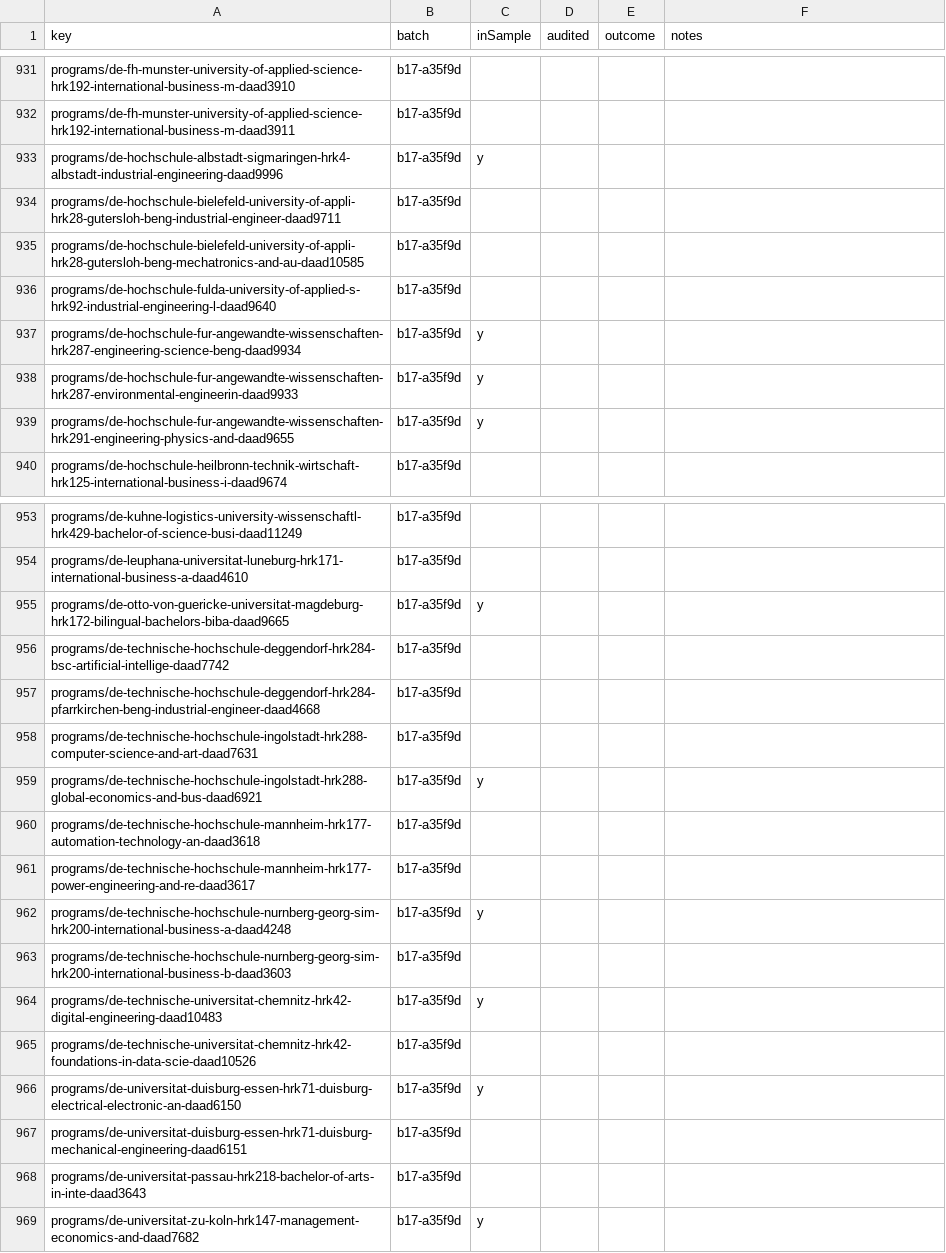
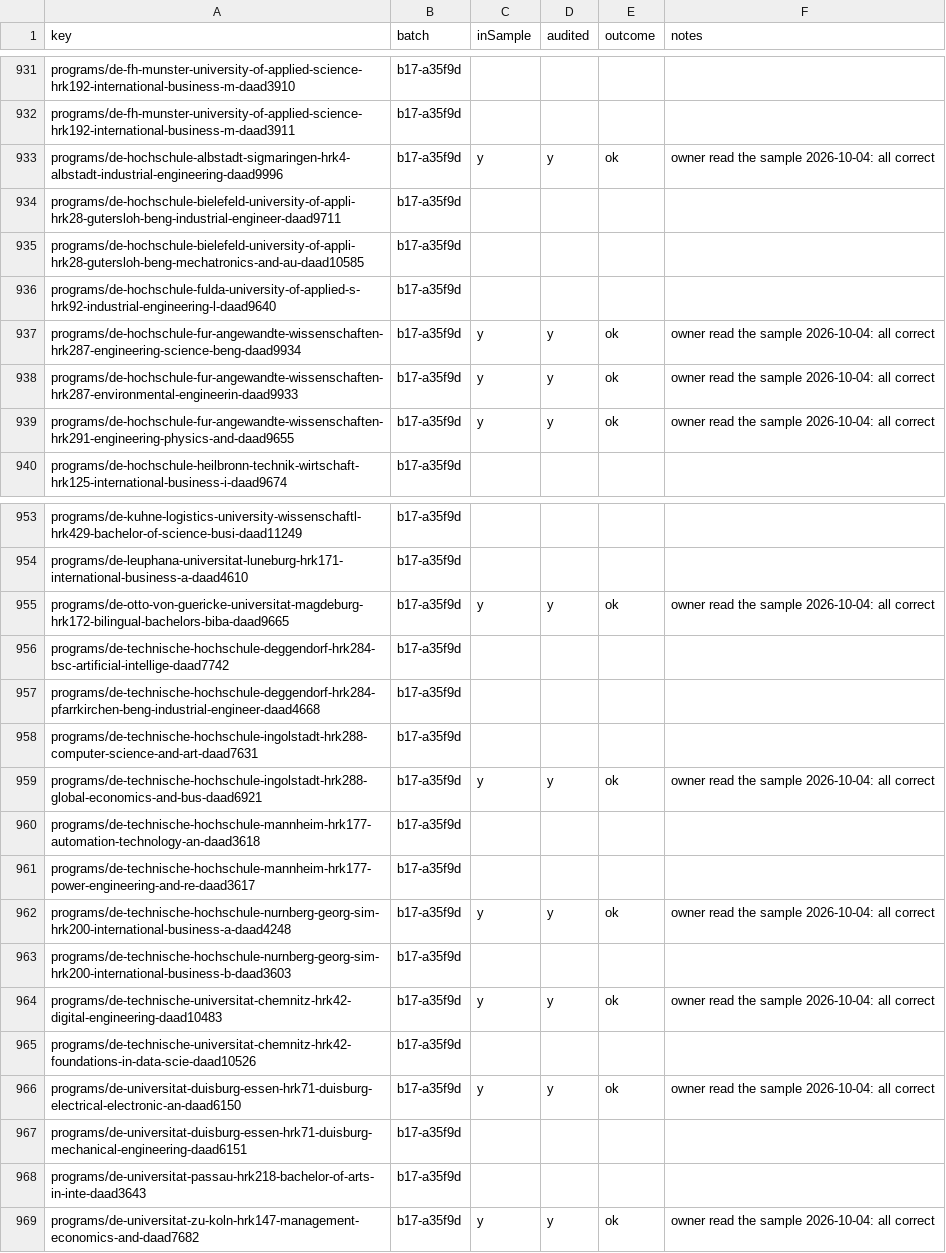
Before and after one commit to negexx/jisr, a CSV file: data-staging/AUDIT.csv, drawn as a sheet; only a part is shown, gaps mark what is left out.

```diff
--- a/data-staging/AUDIT.csv
+++ b/data-staging/AUDIT.csv
@@ -932,3 +932,3 @@ programs/de-fh-munster-university-of-applied-science-hrk192-international-busine
 programs/de-fh-munster-university-of-applied-science-hrk192-international-business-m-daad3911,b17-a35f9d,,,,
-programs/de-hochschule-albstadt-sigmaringen-hrk4-albstadt-industrial-engineering-daad9996,b17-a35f9d,y,,,
+programs/de-hochschule-albstadt-sigmaringen-hrk4-albstadt-industrial-engineering-daad9996,b17-a35f9d,y,y,ok,owner read the sample 2026-10-04: all correct
 programs/de-hochschule-bielefeld-university-of-appli-hrk28-gutersloh-beng-industrial-engineer-daad9711,b17-a35f9d,,,,
@@ -936,5 +936,5 @@ programs/de-hochschule-bielefeld-university-of-appli-hrk28-gutersloh-beng-mechat
 programs/de-hochschule-fulda-university-of-applied-s-hrk92-industrial-engineering-l-daad9640,b17-a35f9d,,,,
-programs/de-hochschule-fur-angewandte-wissenschaften-hrk287-engineering-science-beng-daad9934,b17-a35f9d,y,,,
-programs/de-hochschule-fur-angewandte-wissenschaften-hrk287-environmental-engineerin-daad9933,b17-a35f9d,y,,,
-programs/de-hochschule-fur-angewandte-wissenschaften-hrk291-engineering-physics-and-daad9655,b17-a35f9d,y,,,
+programs/de-hochschule-fur-angewandte-wissenschaften-hrk287-engineering-science-beng-daad9934,b17-a35f9d,y,y,ok,owner read the sample 2026-10-04: all correct
+programs/de-hochschule-fur-angewandte-wissenschaften-hrk287-environmental-engineerin-daad9933,b17-a35f9d,y,y,ok,owner read the sample 2026-10-04: all correct
+programs/de-hochschule-fur-angewandte-wissenschaften-hrk291-engineering-physics-and-daad9655,b17-a35f9d,y,y,ok,owner read the sample 2026-10-04: all correct
 programs/de-hochschule-heilbronn-technik-wirtschaft-hrk125-international-business-i-daad9674,b17-a35f9d,,,,
@@ -954,3 +954,3 @@ programs/de-kuhne-logistics-university-wissenschaftl-hrk429-bachelor-of-science-
 programs/de-leuphana-universitat-luneburg-hrk171-international-business-a-daad4610,b17-a35f9d,,,,
-programs/de-otto-von-guericke-universitat-magdeburg-hrk172-bilingual-bachelors-biba-daad9665,b17-a35f9d,y,,,
+programs/de-otto-von-guericke-universitat-magdeburg-hrk172-bilingual-bachelors-biba-daad9665,b17-a35f9d,y,y,ok,owner read the sample 2026-10-04: all correct
 programs/de-technische-hochschule-deggendorf-hrk284-bsc-artificial-intellige-daad7742,b17-a35f9d,,,,
@@ -958,12 +958,12 @@ programs/de-technische-hochschule-deggendorf-hrk284-pfarrkirchen-beng-industrial
 programs/de-technische-hochschule-ingolstadt-hrk288-computer-science-and-art-daad7631,b17-a35f9d,,,,
-programs/de-technische-hochschule-ingolstadt-hrk288-global-economics-and-bus-daad6921,b17-a35f9d,y,,,
+programs/de-technische-hochschule-ingolstadt-hrk288-global-economics-and-bus-daad6921,b17-a35f9d,y,y,ok,owner read the sample 2026-10-04: all correct
 programs/de-technische-hochschule-mannheim-hrk177-automation-technology-an-daad3618,b17-a35f9d,,,,
 programs/de-technische-hochschule-mannheim-hrk177-power-engineering-and-re-daad3617,b17-a35f9d,,,,
-programs/de-technische-hochschule-nurnberg-georg-sim-hrk200-international-business-a-daad4248,b17-a35f9d,y,,,
+programs/de-technische-hochschule-nurnberg-georg-sim-hrk200-international-business-a-daad4248,b17-a35f9d,y,y,ok,owner read the sample 2026-10-04: all correct
 programs/de-technische-hochschule-nurnberg-georg-sim-hrk200-international-business-b-daad3603,b17-a35f9d,,,,
-programs/de-technische-universitat-chemnitz-hrk42-digital-engineering-daad10483,b17-a35f9d,y,,,
+programs/de-technische-universitat-chemnitz-hrk42-digital-engineering-daad10483,b17-a35f9d,y,y,ok,owner read the sample 2026-10-04: all correct
 programs/de-technische-universitat-chemnitz-hrk42-foundations-in-data-scie-daad10526,b17-a35f9d,,,,
-programs/de-universitat-duisburg-essen-hrk71-duisburg-electrical-electronic-an-daad6150,b17-a35f9d,y,,,
+programs/de-universitat-duisburg-essen-hrk71-duisburg-electrical-electronic-an-daad6150,b17-a35f9d,y,y,ok,owner read the sample 2026-10-04: all correct
 programs/de-universitat-duisburg-essen-hrk71-duisburg-mechanical-engineering-daad6151,b17-a35f9d,,,,
 programs/de-universitat-passau-hrk218-bachelor-of-arts-in-inte-daad3643,b17-a35f9d,,,,
-programs/de-universitat-zu-koln-hrk147-management-economics-and-daad7682,b17-a35f9d,y,,,
+programs/de-universitat-zu-koln-hrk147-management-economics-and-daad7682,b17-a35f9d,y,y,ok,owner read the sample 2026-10-04: all correct
```
Also changed, not shown: data-staging/PROMOTED.csv, 41 other files.
